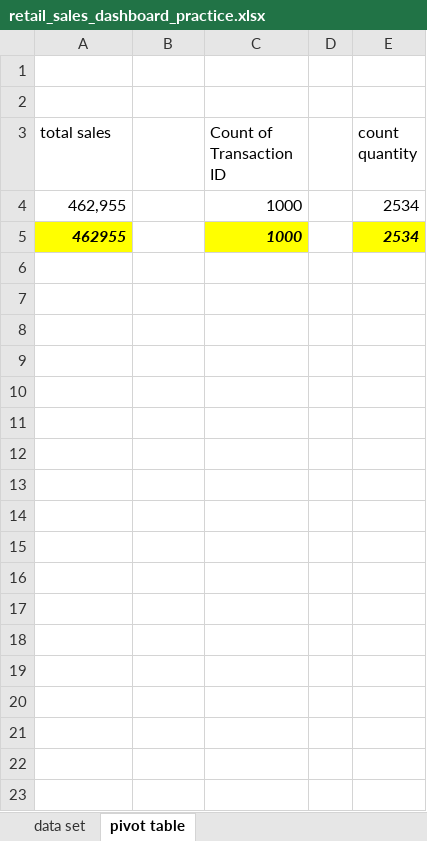
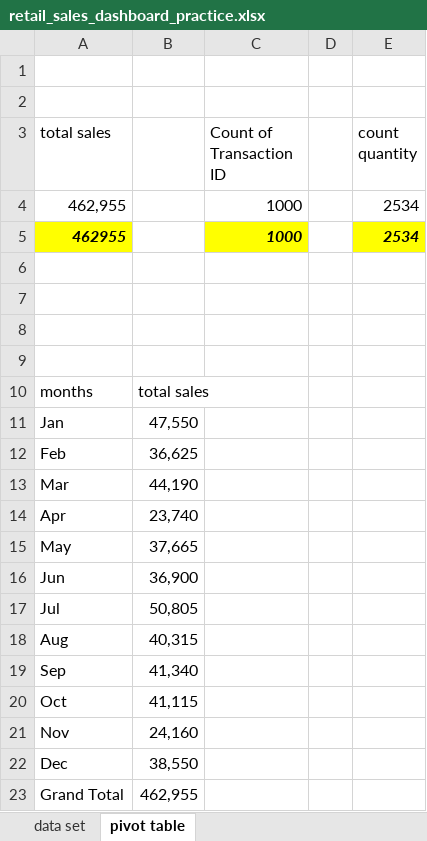
Before and after one commit to abdelkarimmassoui/excel-project-, an Excel workbook: retail_sales_dashboard_practice.xlsx, sheet pivot table, drawn as a sheet; values as stored, in another font and other column widths than the file's, no borders; the diff names each change by its address in the sheet, - before the commit and + after, or states it on an @@ line.

Commit message:
create trend sales (month)

```diff
--- a/retail_sales_dashboard_practice.xlsx (sheet pivot table)
+++ b/retail_sales_dashboard_practice.xlsx (sheet pivot table)
+row 6: (empty)
+row 7: (empty)
+row 8: (empty)
+row 9: (empty)
+row 10: months | total sales
+row 11: Jan | 47,550
+row 12: Feb | 36,625
+row 13: Mar | 44,190
+row 14: Apr | 23,740
+row 15: May | 37,665
+row 16: Jun | 36,900
+row 17: Jul | 50,805
+row 18: Aug | 40,315
+row 19: Sep | 41,340
+row 20: Oct | 41,115
+row 21: Nov | 24,160
+row 22: Dec | 38,550
+row 23: Grand Total | 462,955
```
